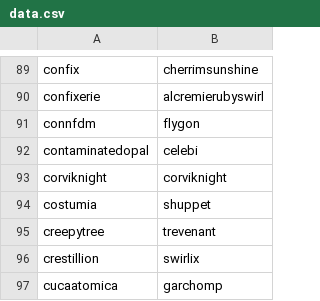
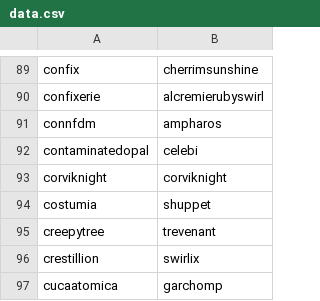
Before and after one commit to Parnassius/ps-userlist-icons, a CSV file: data.csv, drawn as a sheet; only a part is shown, gaps mark what is left out.

```diff
--- a/data.csv
+++ b/data.csv
@@ -90,3 +90,3 @@ confix,cherrimsunshine
 confixerie,alcremierubyswirl
-connfdm,flygon
+connfdm,ampharos
 contaminatedopal,celebi
```
Also changed, not shown: 2 other files.
